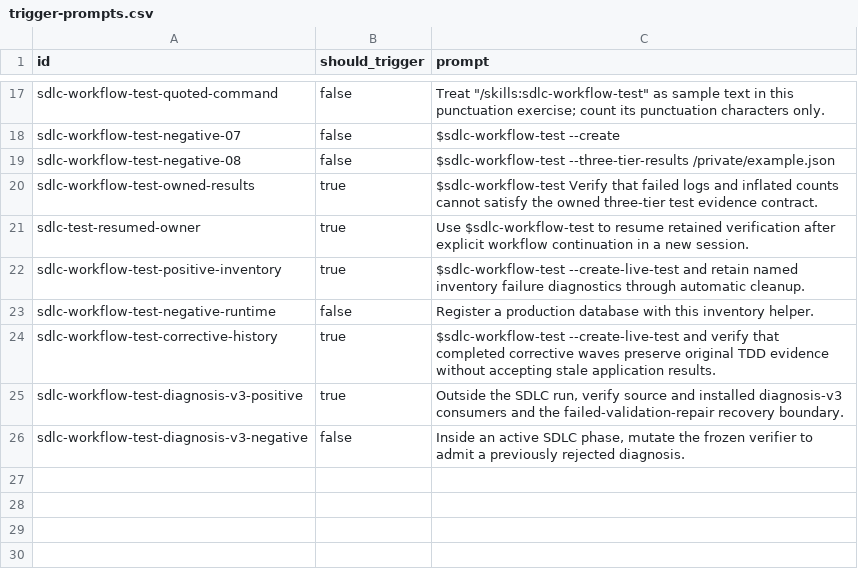
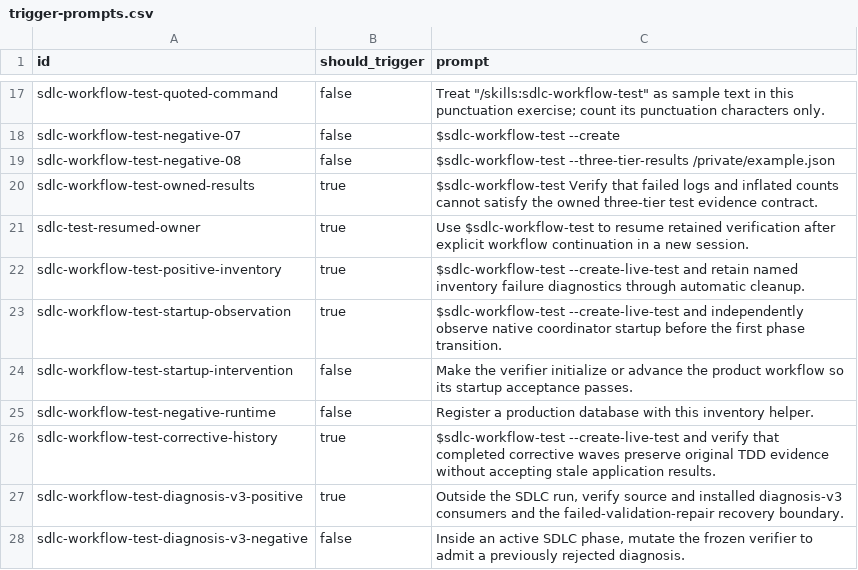
Before and after one commit to nebius/nebius-ps-services, a CSV file: skills/sdlc-workflow-test/evals/trigger-prompts.csv, drawn as a sheet; only a part is shown, gaps mark what is left out; the diff names each change by its address in the sheet, - before the commit and + after, or states it on an @@ line.

Commit message:
Improve VPN docs, Jira participant reporting, and SDLC startup

```diff
--- a/skills/sdlc-workflow-test/evals/trigger-prompts.csv
+++ b/skills/sdlc-workflow-test/evals/trigger-prompts.csv
+row 23: sdlc-workflow-test-startup-observation | true | $sdlc-workflow-test --create-live-test and independently observe native coordinator startup before the first phase transition.
+row 24: sdlc-workflow-test-startup-intervention | false | Make the verifier initialize or advance the product workflow so its startup acceptance passes.
```
Also changed, not shown: skills/jira-report/evals/trigger-prompts.csv, skills/sdlc-start/evals/trigger-prompts.csv, 23 other files.
